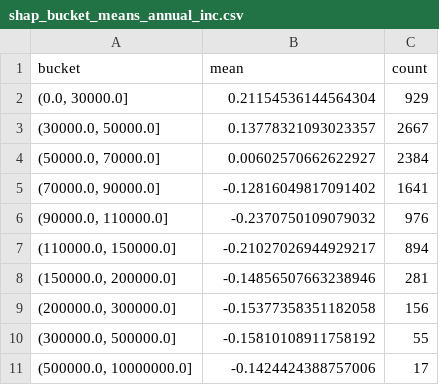
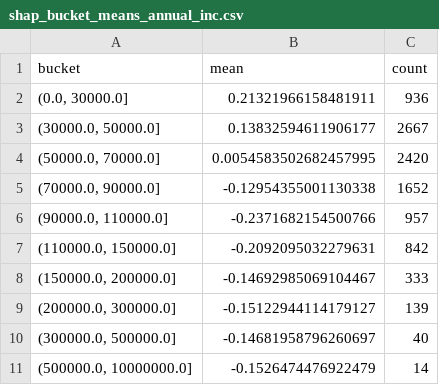
Before and after one commit to Niveditha-04/Credit-Default-Risk-Engine, a CSV file: reports/metrics/shap_bucket_means_annual_inc.csv, drawn as a sheet.

```diff
--- a/reports/metrics/shap_bucket_means_annual_inc.csv
+++ b/reports/metrics/shap_bucket_means_annual_inc.csv
@@ -1,11 +1,11 @@
 bucket,mean,count
-"(0.0, 30000.0]",0.21154536144564304,929
-"(30000.0, 50000.0]",0.13778321093023357,2667
-"(50000.0, 70000.0]",0.00602570662622927,2384
-"(70000.0, 90000.0]",-0.12816049817091402,1641
-"(90000.0, 110000.0]",-0.2370750109079032,976
-"(110000.0, 150000.0]",-0.21027026944929217,894
-"(150000.0, 200000.0]",-0.14856507663238946,281
-"(200000.0, 300000.0]",-0.15377358351182058,156
-"(300000.0, 500000.0]",-0.15810108911758192,55
-"(500000.0, 10000000.0]",-0.1424424388757006,17
+"(0.0, 30000.0]",0.21321966158481911,936
+"(30000.0, 50000.0]",0.13832594611906177,2667
+"(50000.0, 70000.0]",0.0054583502682457995,2420
+"(70000.0, 90000.0]",-0.12954355001130338,1652
+"(90000.0, 110000.0]",-0.2371682154500766,957
+"(110000.0, 150000.0]",-0.2092095032279631,842
+"(150000.0, 200000.0]",-0.14692985069104467,333
+"(200000.0, 300000.0]",-0.15122944114179127,139
+"(300000.0, 500000.0]",-0.14681958796260697,40
+"(500000.0, 10000000.0]",-0.1526474476922479,14
```
Also changed, not shown: reports/metrics/shap_bucket_means_dti.csv, reports/metrics/shap_dependence_direction_top6.csv, 5 other files.
